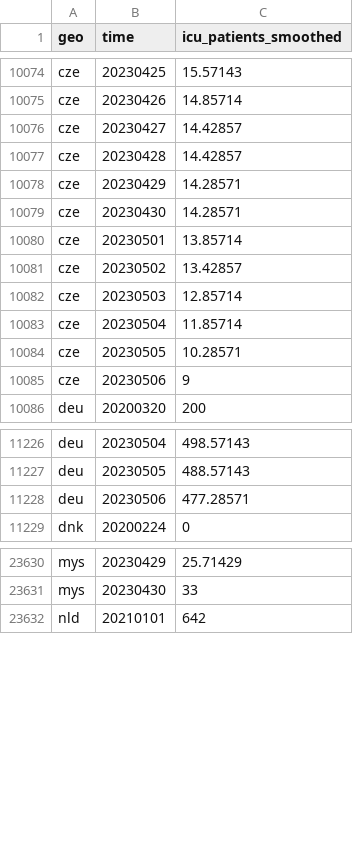
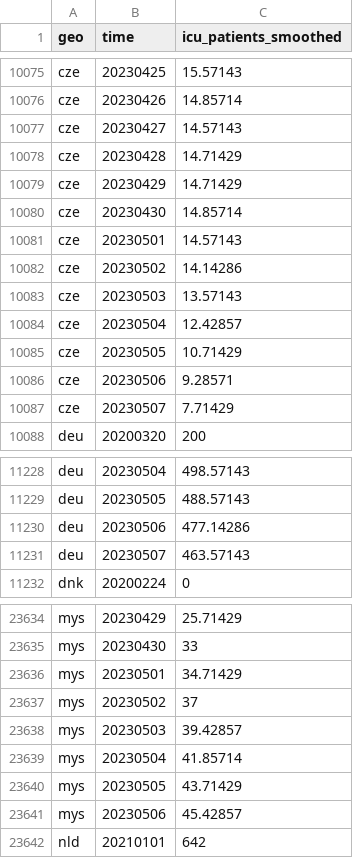
Before and after one commit to open-numbers/ddf--open_numbers--owid_covid_19, a CSV file: ddf--datapoints--icu_patients_smoothed--by--geo--time.csv, drawn as a sheet; only a part is shown, gaps mark what is left out; the diff covers the shown part only.

```diff
--- a/ddf--datapoints--icu_patients_smoothed--by--geo--time.csv
+++ b/ddf--datapoints--icu_patients_smoothed--by--geo--time.csv
@@ -10075,12 +10076,13 @@ cze,20230425,15.57143
 cze,20230426,14.85714
-cze,20230427,14.42857
-cze,20230428,14.42857
-cze,20230429,14.28571
-cze,20230430,14.28571
-cze,20230501,13.85714
-cze,20230502,13.42857
-cze,20230503,12.85714
-cze,20230504,11.85714
-cze,20230505,10.28571
-cze,20230506,9
+cze,20230427,14.57143
+cze,20230428,14.71429
+cze,20230429,14.71429
+cze,20230430,14.85714
+cze,20230501,14.57143
+cze,20230502,14.14286
+cze,20230503,13.57143
+cze,20230504,12.42857
+cze,20230505,10.71429
+cze,20230506,9.28571
+cze,20230507,7.71429
 deu,20200320,200
@@ -11227,3 +11229,4 @@ deu,20230504,498.57143
 deu,20230505,488.57143
-deu,20230506,477.28571
+deu,20230506,477.14286
+deu,20230507,463.57143
 dnk,20200224,0
@@ -23631,2 +23635,8 @@ mys,20230429,25.71429
 mys,20230430,33
+mys,20230501,34.71429
+mys,20230502,37
+mys,20230503,39.42857
+mys,20230504,41.85714
+mys,20230505,43.71429
+mys,20230506,45.42857
 nld,20210101,642
```
Also changed, not shown: 4 added rows and 16 edited cells elsewhere in this file, ddf--datapoints--hosp_patients_per_million_smoothed--by--geo--time.csv, ddf--datapoints--hosp_patients_smoothed--by--geo--time.csv, 45 other files.
